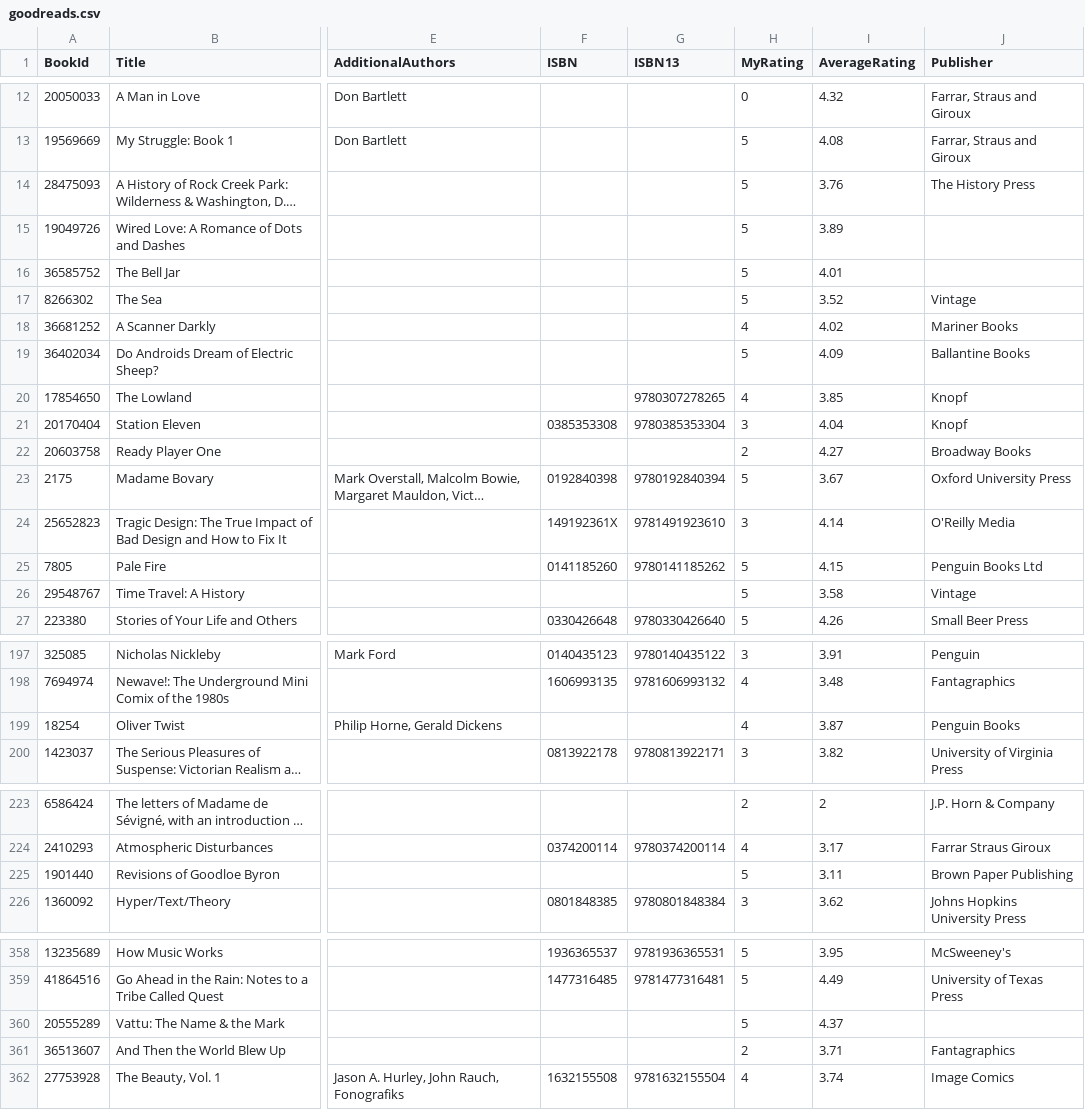
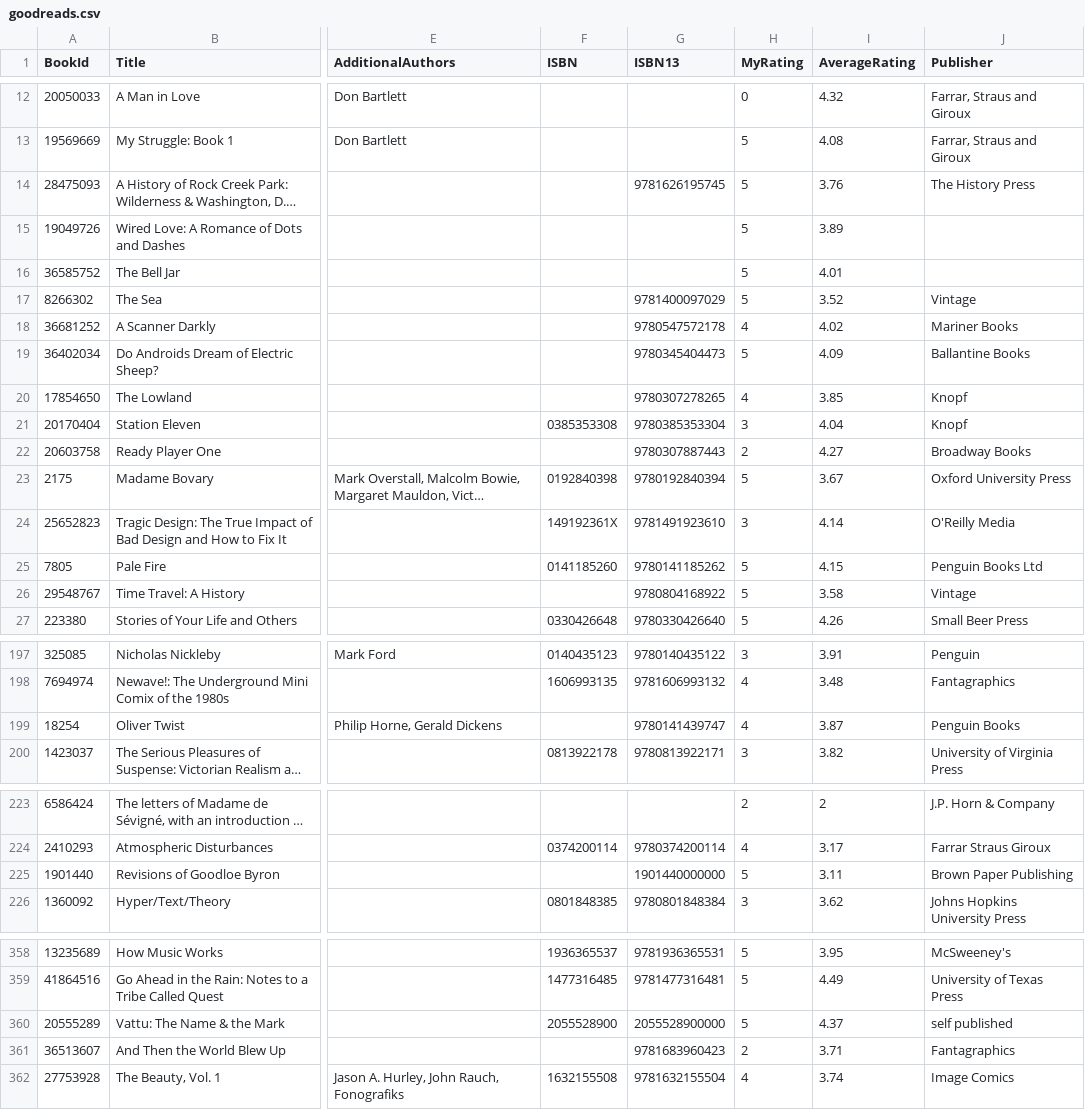
Before and after one commit to mattbailey0/mattmattmatt_2, a CSV file: _data/goodreads.csv, drawn as a sheet; only a part is shown, gaps mark what is left out; long unchanged cells end in …; the diff covers the shown part only; the diff names each change by its address in the sheet, - before the commit and + after, or states it on an @@ line.

```diff
--- a/_data/goodreads.csv
+++ b/_data/goodreads.csv
-G14 (ISBN13): (empty)
+G14 (ISBN13): 9781626195745
-G17 (ISBN13): (empty)
+G17 (ISBN13): 9781400097029
-G18 (ISBN13): (empty)
+G18 (ISBN13): 9780547572178
-G19 (ISBN13): (empty)
+G19 (ISBN13): 9780345404473
-G22 (ISBN13): (empty)
+G22 (ISBN13): 9780307887443
-G26 (ISBN13): (empty)
+G26 (ISBN13): 9780804168922
-G199 (ISBN13): (empty)
+G199 (ISBN13): 9780141439747
-G225 (ISBN13): (empty)
+G225 (ISBN13): 1901440000000
-F360 (ISBN): (empty)
+F360 (ISBN): 2055528900
-G360 (ISBN13): (empty)
+G360 (ISBN13): 2055528900000
-J360 (Publisher): (empty)
+J360 (Publisher): self published
-G361 (ISBN13): (empty)
+G361 (ISBN13): 9781683960423
```
Also changed, not shown: 6 edited cells elsewhere in this file, _data/reading-backlinks.csv, _data/reading.csv, 33 other files.
